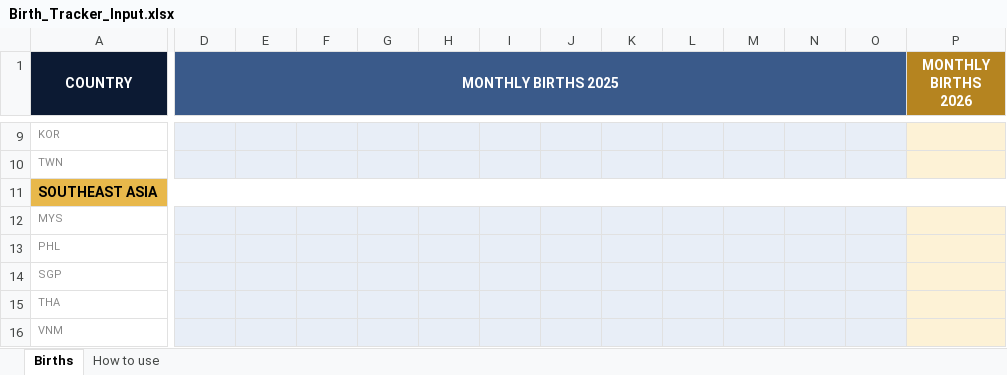
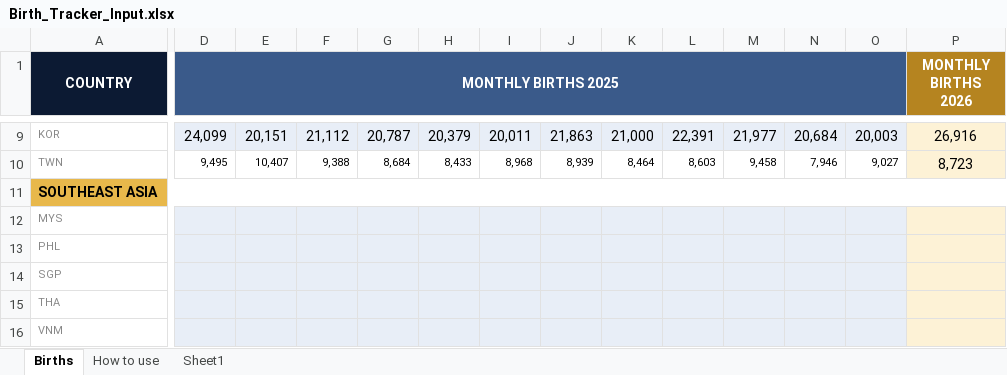
Before and after one commit to harryned/demoria-research, an Excel workbook: Birth_Tracker_Input.xlsx, sheet Births, drawn as a sheet; only a part is shown, gaps mark what is left out; values as stored, in another font and other column widths than the file's, no borders; the diff covers the shown part only; the diff names each change by its address in the sheet, - before the commit and + after, or states it on an @@ line.

```diff
--- a/Birth_Tracker_Input.xlsx (sheet Births)
+++ b/Birth_Tracker_Input.xlsx (sheet Births)
+sheet tab: Sheet1
-D9 (MONTHLY BIRTHS 2025): (empty)
+D9 (MONTHLY BIRTHS 2025): 24,099
-E9: (empty)
+E9: 20,151
-F9: (empty)
+F9: 21,112
-G9: (empty)
+G9: 20,787
-H9: (empty)
+H9: 20,379
-I9: (empty)
+I9: 20,011
-J9: (empty)
+J9: 21,863
-K9: (empty)
+K9: 21,000
-L9: (empty)
+L9: 22,391
-M9: (empty)
+M9: 21,977
-N9: (empty)
+N9: 20,684
-O9: (empty)
+O9: 20,003
-P9 (MONTHLY BIRTHS 2026): (empty)
+P9 (MONTHLY BIRTHS 2026): 26,916
-D10 (MONTHLY BIRTHS 2025): (empty)
+D10 (MONTHLY BIRTHS 2025): 9,495
-D10:O10 fill: #E8EEF7
+D10:O10 fill: none
-E10: (empty)
+E10: 10,407
-F10: (empty)
+F10: 9,388
-G10: (empty)
+G10: 8,684
-H10: (empty)
+H10: 8,433
-I10: (empty)
+I10: 8,968
-J10: (empty)
+J10: 8,939
-K10: (empty)
+K10: 8,464
-L10: (empty)
+L10: 8,603
-M10: (empty)
+M10: 9,458
-N10: (empty)
+N10: 7,946
-O10: (empty)
+O10: 9,027
-P10 (MONTHLY BIRTHS 2026): (empty)
+P10 (MONTHLY BIRTHS 2026): 8,723
```
Also changed, not shown: 94 edited cells and cell formats elsewhere in this sheet, 1 other file.
